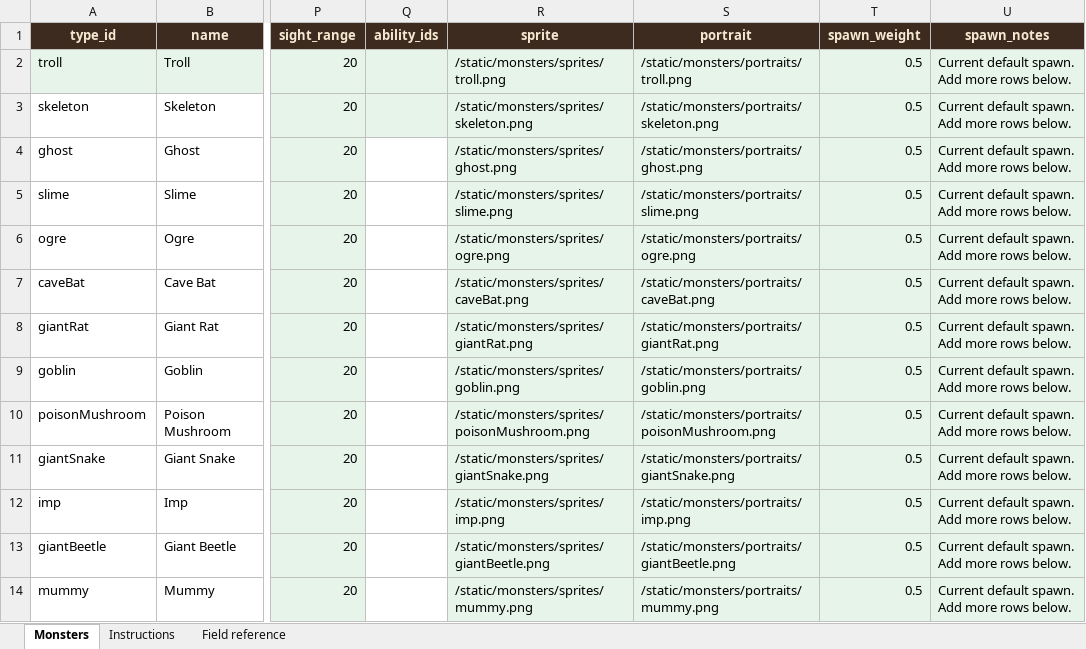
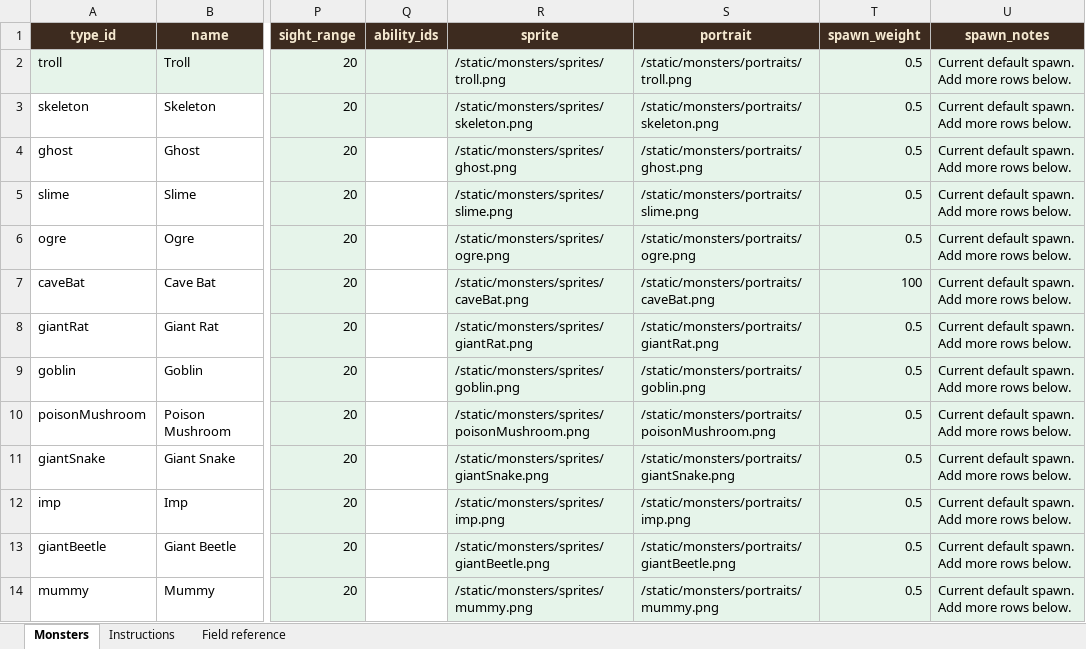
Before and after one commit to basilfish505/dungeon-console, an Excel workbook: monster_types.xlsx, sheet Monsters, drawn as a sheet; only a part is shown, gaps mark what is left out; values as stored, in another font and other column widths than the file's, no borders; the diff names each change by its address in the sheet, - before the commit and + after, or states it on an @@ line.

```diff
--- a/monster_types.xlsx (sheet Monsters)
+++ b/monster_types.xlsx (sheet Monsters)
-T7 (spawn_weight): 0.5
+T7 (spawn_weight): 100
```
Also changed, not shown: item_types.xlsx, 10 other files.
